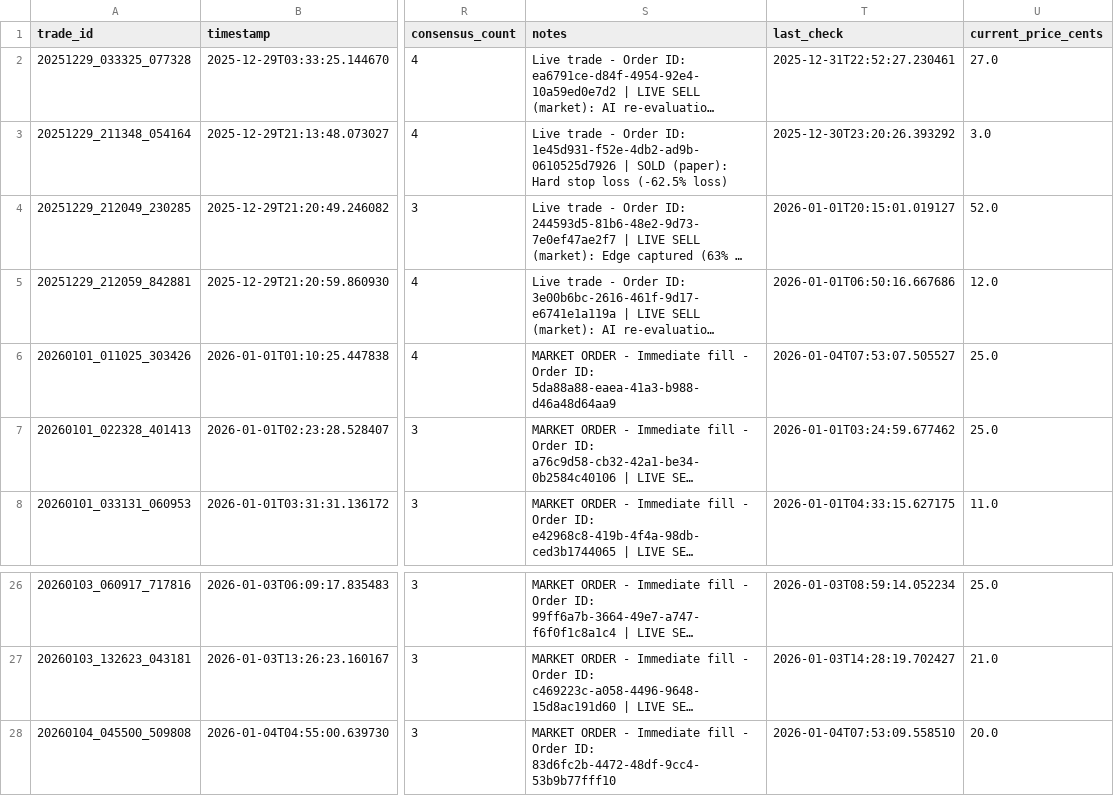
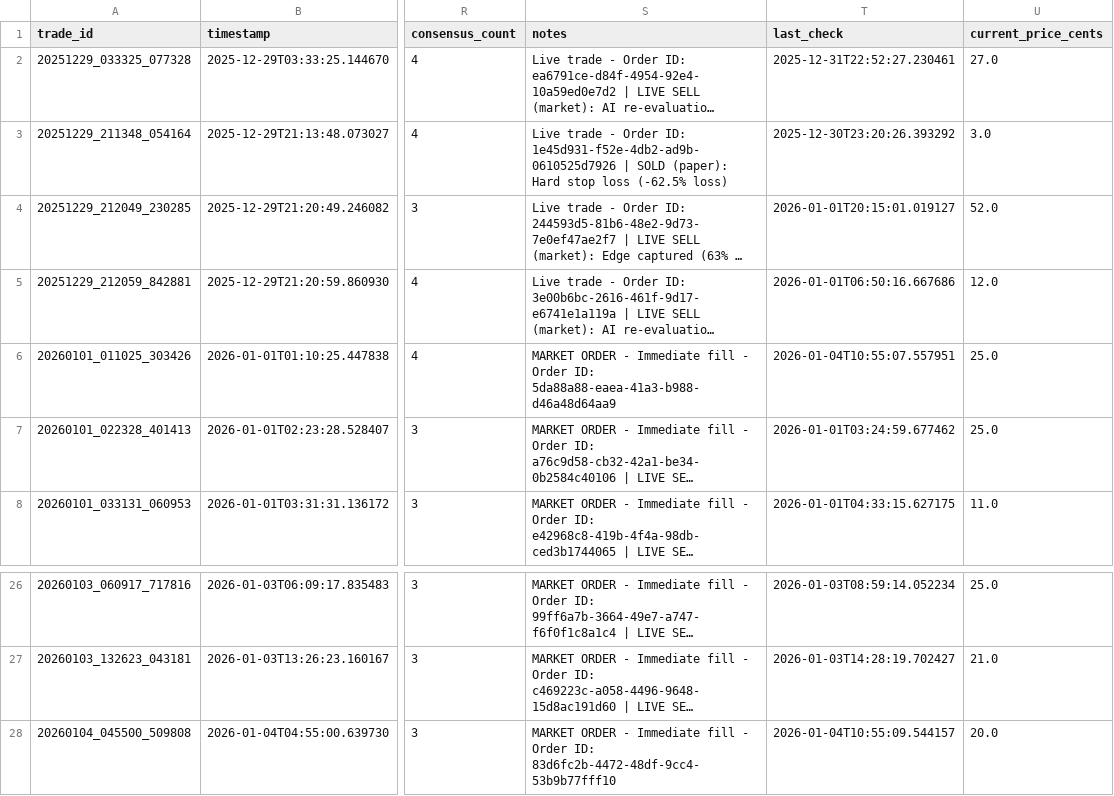
Before and after one commit to ChunTungZhuangLeo/moondev_follow, a CSV file: src/data/kalshiv2_live_1227/trades.csv, drawn as a sheet; only a part is shown, gaps mark what is left out; long unchanged cells end in …; the diff names each change by its address in the sheet, - before the commit and + after, or states it on an @@ line.

```diff
--- a/src/data/kalshiv2_live_1227/trades.csv
+++ b/src/data/kalshiv2_live_1227/trades.csv
-T6 (last_check): 2026-01-04T07:53:07.505527
+T6 (last_check): 2026-01-04T10:55:07.557951
-T28 (last_check): 2026-01-04T07:53:09.558510
+T28 (last_check): 2026-01-04T10:55:09.544157
```
Also changed, not shown: src/data/kalshiv2_live_1227/price_history.csv, 1 other file.
